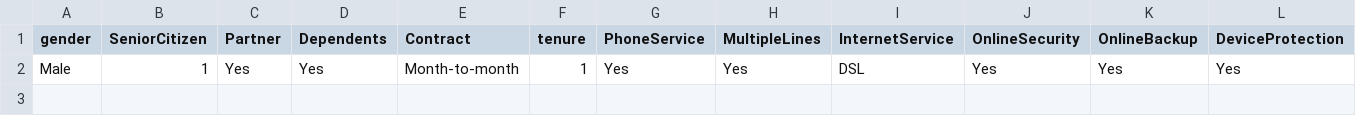
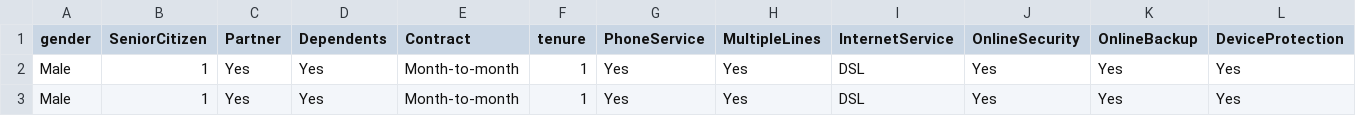
Before and after one commit to Makafui-Kwawu/ChurnMeter-Pro, a CSV file: Data/history.csv, drawn as a sheet; only a part is shown; rows hold the shown columns only; the diff names each change by its address in the sheet, - before the commit and + after, or states it on an @@ line.

Commit message:
Predict page update #1

```diff
--- a/Data/history.csv
+++ b/Data/history.csv
+row 3: Male | 1 | Yes | Yes | Month-to-month | 1 | Yes | Yes | DSL | Yes | Yes | Yes
```
Also changed, not shown: 1 other file.
